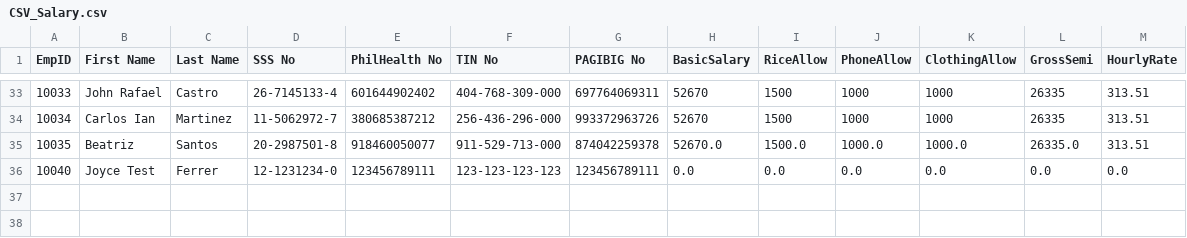
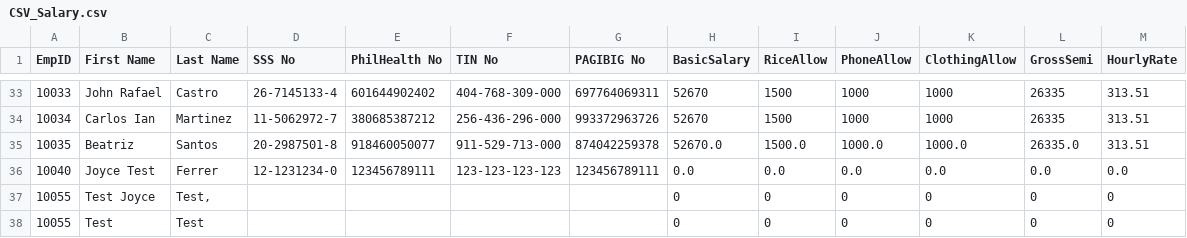
Before and after one commit to jferrer2023/OOP_S2101_RedDragon, a CSV file: src/oop_motorph/CSV_Salary.csv, drawn as a sheet; only a part is shown, gaps mark what is left out.

```diff
--- a/src/oop_motorph/CSV_Salary.csv
+++ b/src/oop_motorph/CSV_Salary.csv
@@ -36 +36,3 @@ EmpID,First Name,Last Name,SSS No,PhilHealth No,TIN No,PAGIBIG No,BasicSalary,Ri
 10040,Joyce Test,Ferrer,12-1231234-0,123456789111,123-123-123-123,123456789111,0.0,0.0,0.0,0.0,0.0,0.0
+10055,Test Joyce,"Test,",,,,,0,0,0,0,0,0
+10055,Test,Test,,,,,0,0,0,0,0,0
```
Also changed, not shown: src/oop_motorph/CSV_Employees.csv, 4 other files.
